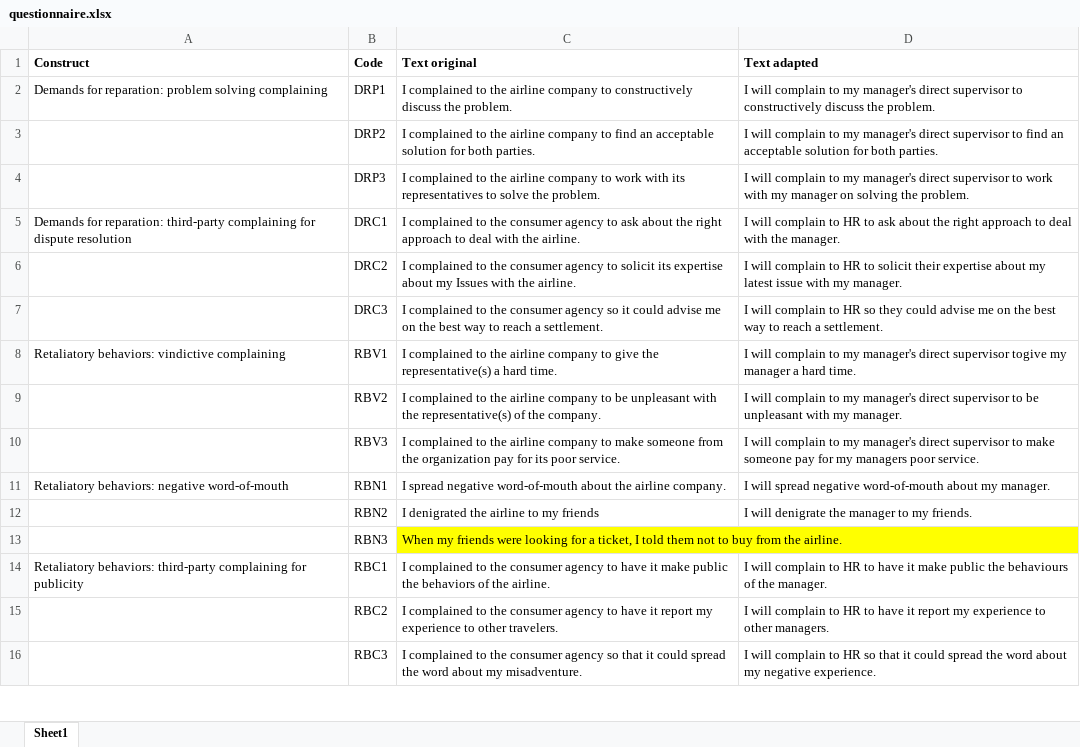
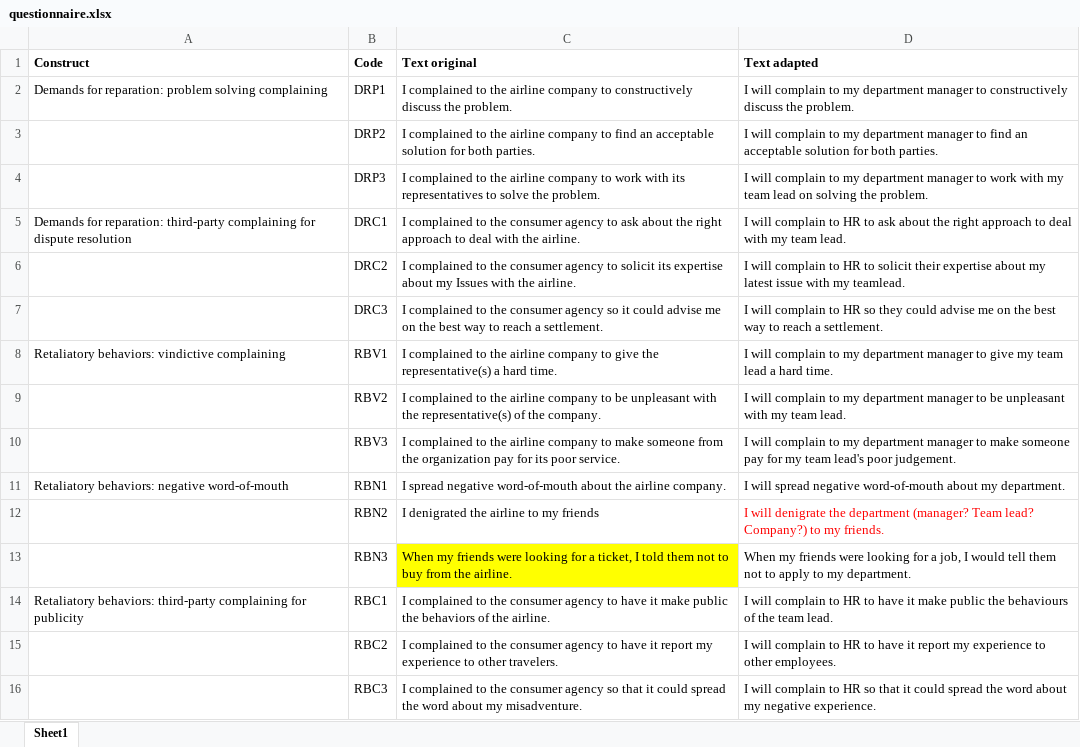
Before and after one commit to FlavourDave92/pa-leadership-survey, an Excel workbook: references/questionnaire.xlsx, sheet Sheet1, drawn as a sheet; only a part is shown; values as stored, in another font and other column widths than the file's, no borders; the diff covers the shown part only; the diff names each change by its address in the sheet, - before the commit and + after, or states it on an @@ line.

Commit message:
update questionnaire

```diff
--- a/references/questionnaire.xlsx (sheet Sheet1)
+++ b/references/questionnaire.xlsx (sheet Sheet1)
-D2 (Text adapted): …to my manager's direct supervisor to constructively…
+D2 (Text adapted): …to my department manager to constructively…
-D3 (Text adapted): …to my manager's direct supervisor to find…
+D3 (Text adapted): …to my department manager to find…
-D4 (Text adapted): …to my manager's direct supervisor to work with my manager on solving…
+D4 (Text adapted): …to my department manager to work with my team lead on solving…
-D5 (Text adapted): …deal with the manager.
+D5 (Text adapted): …deal with my team lead.
-D6 (Text adapted): …with my manager.
+D6 (Text adapted): …with my teamlead.
-D8 (Text adapted): …to my manager's direct supervisor togive my manager a hard…
+D8 (Text adapted): …to my department manager to give my team lead a hard…
-D9 (Text adapted): …to my manager's direct supervisor to be unpleasant with my manager.
+D9 (Text adapted): …to my department manager to be unpleasant with my team lead.
-D10 (Text adapted): …to my manager's direct supervisor to make someone pay for my managers poor service.
+D10 (Text adapted): …to my department manager to make someone pay for my team lead's poor judgement.
-D11 (Text adapted): …about my manager.
+D11 (Text adapted): …about my department.
-D12 (Text adapted): …denigrate the manager to my…
+D12 (Text adapted): …denigrate the department (manager? Team lead? Company?) to my…
-D12 text colour: black
+D12 text colour: #FF0000
-D13 (Text adapted): (empty)
+D13 (Text adapted): When my friends were looking for a job, I would tell them not to apply to my department.
-D14 (Text adapted): …of the manager.
+D14 (Text adapted): …of the team lead.
-D15 (Text adapted): …to other managers.
+D15 (Text adapted): …to other employees.
```
Also changed, not shown: 4 removed rows, 23 edited cells and cell formats elsewhere in this sheet.
